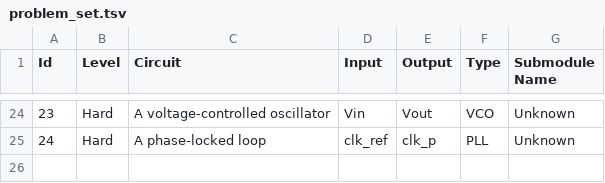
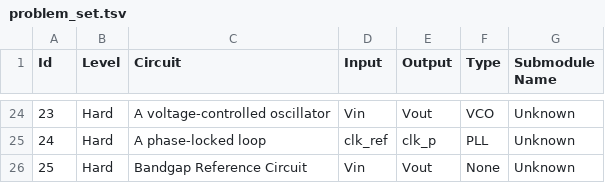
Before and after one commit to Mai0313/Mentor, a TSV file: problem_set.tsv, drawn as a sheet; only a part is shown, gaps mark what is left out; the diff names each change by its address in the sheet, - before the commit and + after, or states it on an @@ line.

```diff
--- a/problem_set.tsv
+++ b/problem_set.tsv
+row 26: 25 | Hard | Bandgap Reference Circuit | Vin | Vout | None | Unknown
```
Also changed, not shown: 3 other files.
